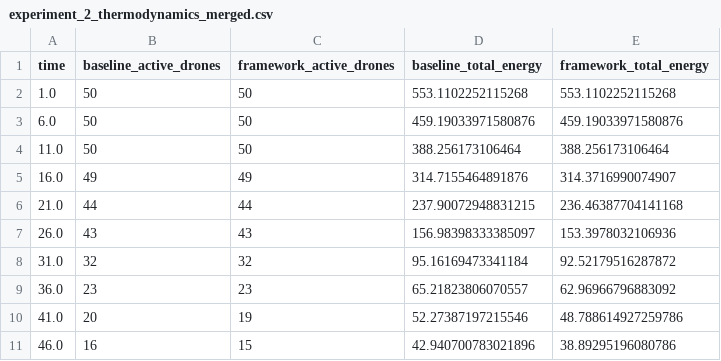
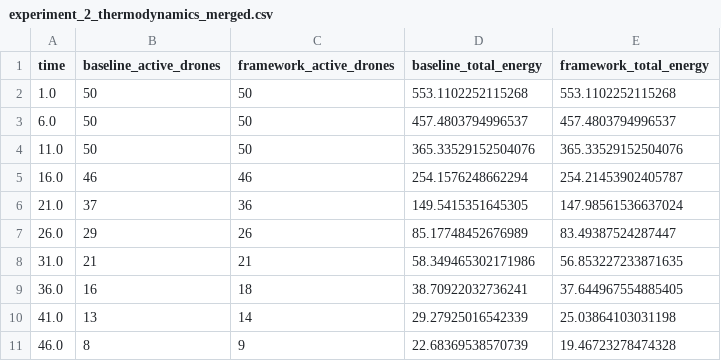
Before and after one commit to ShivamMalge/swarm_drone_framework, a CSV file: logs/experiment_2_thermodynamics_merged.csv, drawn as a sheet; only a part is shown; the diff covers the shown part only.

```diff
--- a/logs/experiment_2_thermodynamics_merged.csv
+++ b/logs/experiment_2_thermodynamics_merged.csv
@@ -2,10 +2,10 @@ time,baseline_active_drones,framework_active_drones,baseline_total_energy,framew
 1.0,50,50,553.1102252115268,553.1102252115268
-6.0,50,50,459.19033971580876,459.19033971580876
-11.0,50,50,388.256173106464,388.256173106464
-16.0,49,49,314.7155464891876,314.3716990074907
-21.0,44,44,237.90072948831215,236.46387704141168
-26.0,43,43,156.98398333385097,153.3978032106936
-31.0,32,32,95.16169473341184,92.52179516287872
-36.0,23,23,65.21823806070557,62.96966796883092
-41.0,20,19,52.27387197215546,48.788614927259786
-46.0,16,15,42.940700783021896,38.89295196080786
+6.0,50,50,457.4803794996537,457.4803794996537
+11.0,50,50,365.33529152504076,365.33529152504076
+16.0,46,46,254.1576248662294,254.21453902405787
+21.0,37,36,149.5415351645305,147.98561536637024
+26.0,29,26,85.17748452676989,83.49387524287447
+31.0,21,21,58.349465302171986,56.853227233871635
+36.0,16,18,38.70922032736241,37.644967554885405
+41.0,13,14,29.27925016542339,25.03864103031198
+46.0,8,9,22.68369538570739,19.46723278474328
```
Also changed, not shown: 144 edited cells elsewhere in this file, logs/experiment_1_percolation.csv, logs/experiment_2_thermodynamics_run_A.csv, 8 other files.
